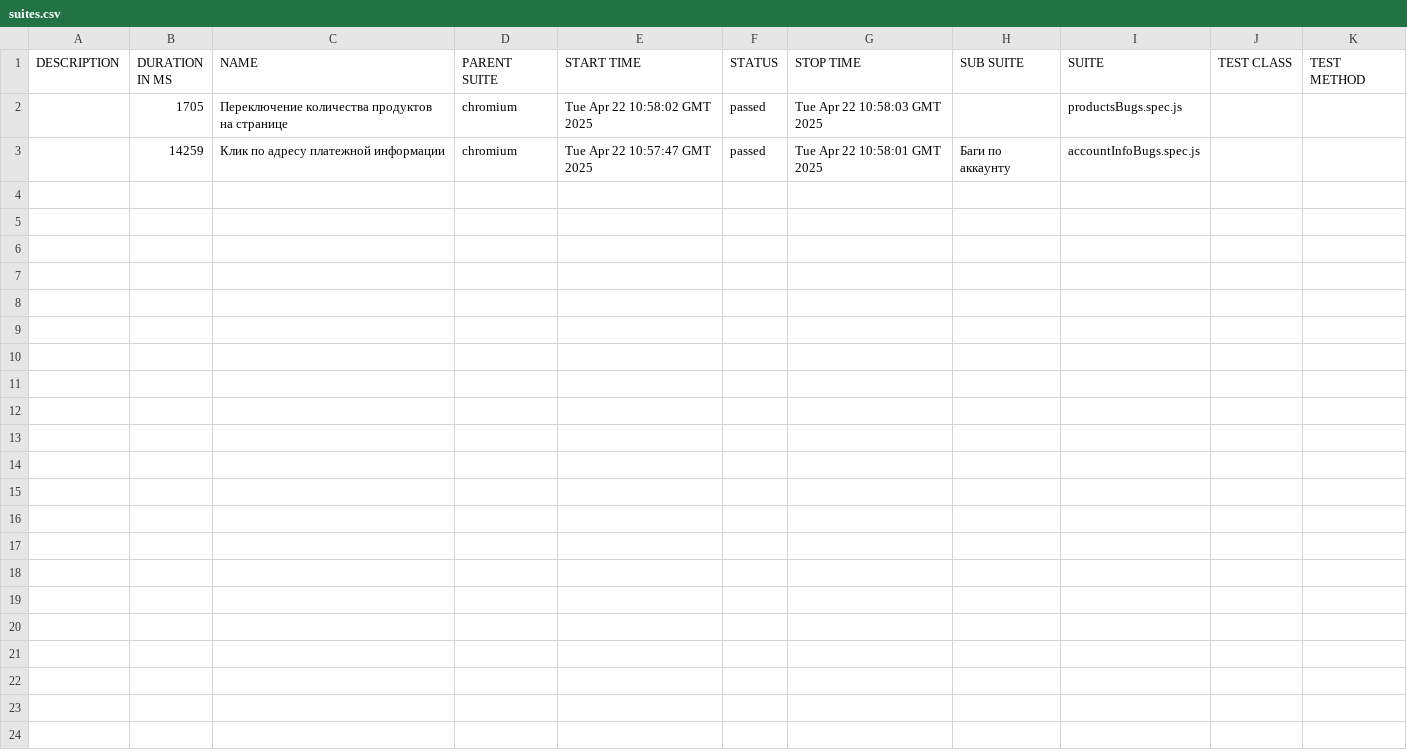
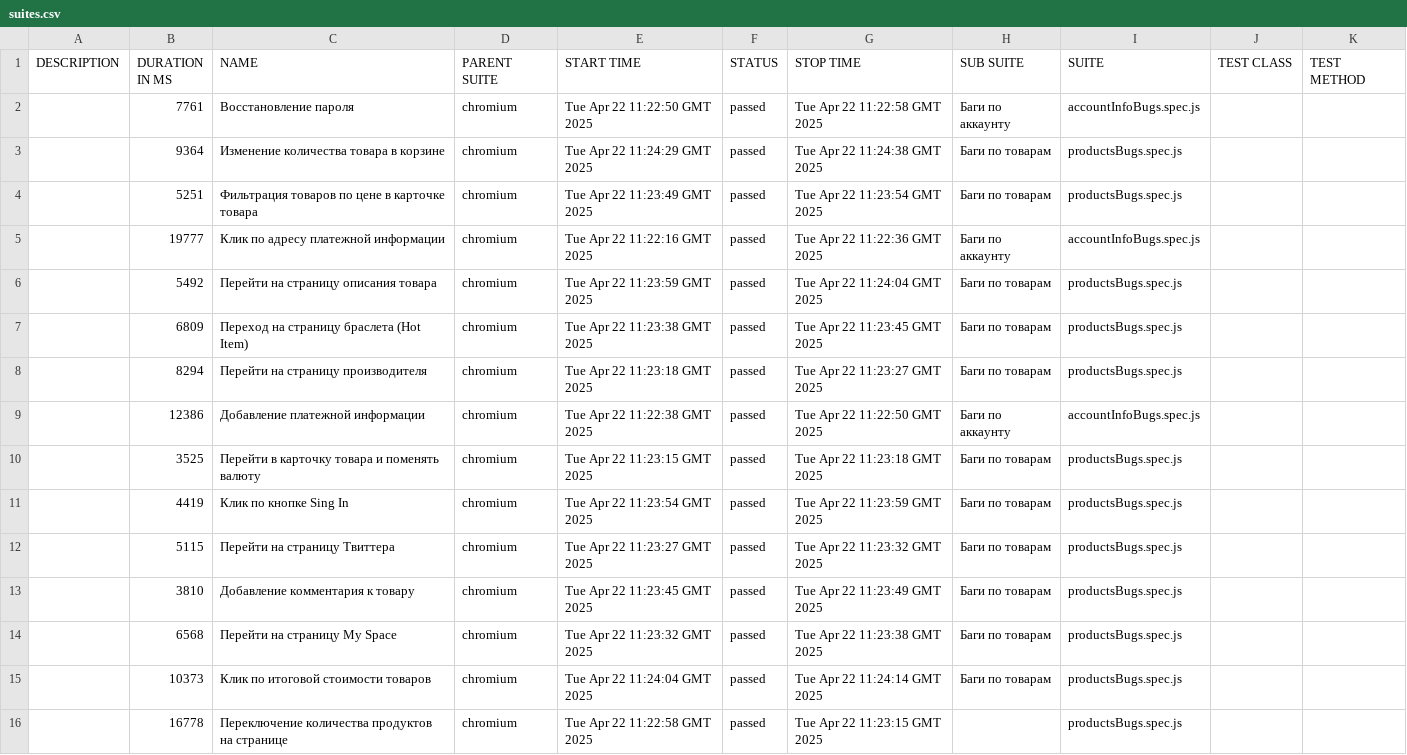
Before and after one commit to KseniyaRI/QA.GURU_Repo_AcademyBugs, a CSV file: data/suites.csv, drawn as a sheet.

```diff
--- a/data/suites.csv
+++ b/data/suites.csv
@@ -1,3 +1,16 @@
 "DESCRIPTION","DURATION IN MS","NAME","PARENT SUITE","START TIME","STATUS","STOP TIME","SUB SUITE","SUITE","TEST CLASS","TEST METHOD"
-"","1705","Переключение количества продуктов на странице","chromium","Tue Apr 22 10:58:02 GMT 2025","passed","Tue Apr 22 10:58:03 GMT 2025","","productsBugs.spec.js","",""
-"","14259","Клик по адресу платежной информации","chromium","Tue Apr 22 10:57:47 GMT 2025","passed","Tue Apr 22 10:58:01 GMT 2025","Баги по аккаунту","accountInfoBugs.spec.js","",""
+"","7761","Восстановление пароля","chromium","Tue Apr 22 11:22:50 GMT 2025","passed","Tue Apr 22 11:22:58 GMT 2025","Баги по аккаунту","accountInfoBugs.spec.js","",""
+"","9364","Изменение количества товара в корзине","chromium","Tue Apr 22 11:24:29 GMT 2025","passed","Tue Apr 22 11:24:38 GMT 2025","Баги по товарам","productsBugs.spec.js","",""
+"","5251","Фильтрация товаров по цене в карточке товара","chromium","Tue Apr 22 11:23:49 GMT 2025","passed","Tue Apr 22 11:23:54 GMT 2025","Баги по товарам","productsBugs.spec.js","",""
+"","19777","Клик по адресу платежной информации","chromium","Tue Apr 22 11:22:16 GMT 2025","passed","Tue Apr 22 11:22:36 GMT 2025","Баги по аккаунту","accountInfoBugs.spec.js","",""
+"","5492","Перейти на страницу описания товара","chromium","Tue Apr 22 11:23:59 GMT 2025","passed","Tue Apr 22 11:24:04 GMT 2025","Баги по товарам","productsBugs.spec.js","",""
+"","6809","Переход на страницу браслета (Hot Item)","chromium","Tue Apr 22 11:23:38 GMT 2025","passed","Tue Apr 22 11:23:45 GMT 2025","Баги по товарам","productsBugs.spec.js","",""
+"","8294","Перейти на страницу производителя","chromium","Tue Apr 22 11:23:18 GMT 2025","passed","Tue Apr 22 11:23:27 GMT 2025","Баги по товарам","productsBugs.spec.js","",""
+"","12386","Добавление платежной информации","chromium","Tue Apr 22 11:22:38 GMT 2025","passed","Tue Apr 22 11:22:50 GMT 2025","Баги по аккаунту","accountInfoBugs.spec.js","",""
+"","3525","Перейти в карточку товара и поменять валюту","chromium","Tue Apr 22 11:23:15 GMT 2025","passed","Tue Apr 22 11:23:18 GMT 2025","Баги по товарам","productsBugs.spec.js","",""
+"","4419","Клик по кнопке Sing In","chromium","Tue Apr 22 11:23:54 GMT 2025","passed","Tue Apr 22 11:23:59 GMT 2025","Баги по товарам","productsBugs.spec.js","",""
+"","5115","Перейти на страницу Твиттера","chromium","Tue Apr 22 11:23:27 GMT 2025","passed","Tue Apr 22 11:23:32 GMT 2025","Баги по товарам","productsBugs.spec.js","",""
+"","3810","Добавление комментария к товару","chromium","Tue Apr 22 11:23:45 GMT 2025","passed","Tue Apr 22 11:23:49 GMT 2025","Баги по товарам","productsBugs.spec.js","",""
+"","6568","Перейти на страницу My Space","chromium","Tue Apr 22 11:23:32 GMT 2025","passed","Tue Apr 22 11:23:38 GMT 2025","Баги по товарам","productsBugs.spec.js","",""
+"","10373","Клик по итоговой стоимости товаров","chromium","Tue Apr 22 11:24:04 GMT 2025","passed","Tue Apr 22 11:24:14 GMT 2025","Баги по товарам","productsBugs.spec.js","",""
+"","16778","Переключение количества продуктов на странице","chromium","Tue Apr 22 11:22:58 GMT 2025","passed","Tue Apr 22 11:23:15 GMT 2025","","productsBugs.spec.js","",""
```
Also changed, not shown: 47 other files.
